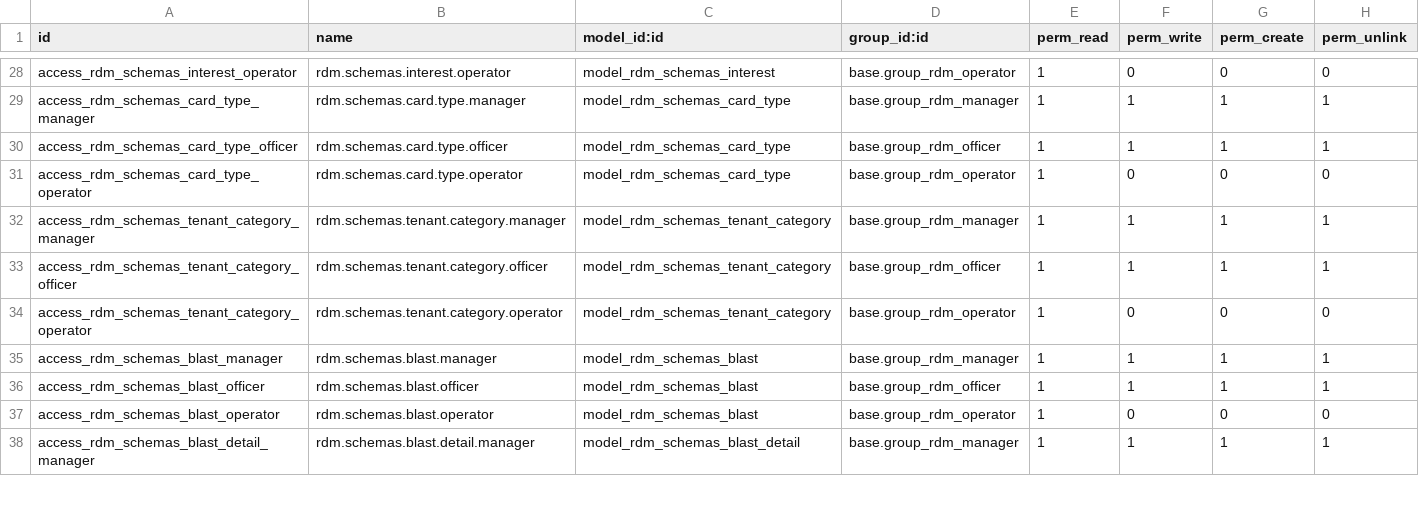
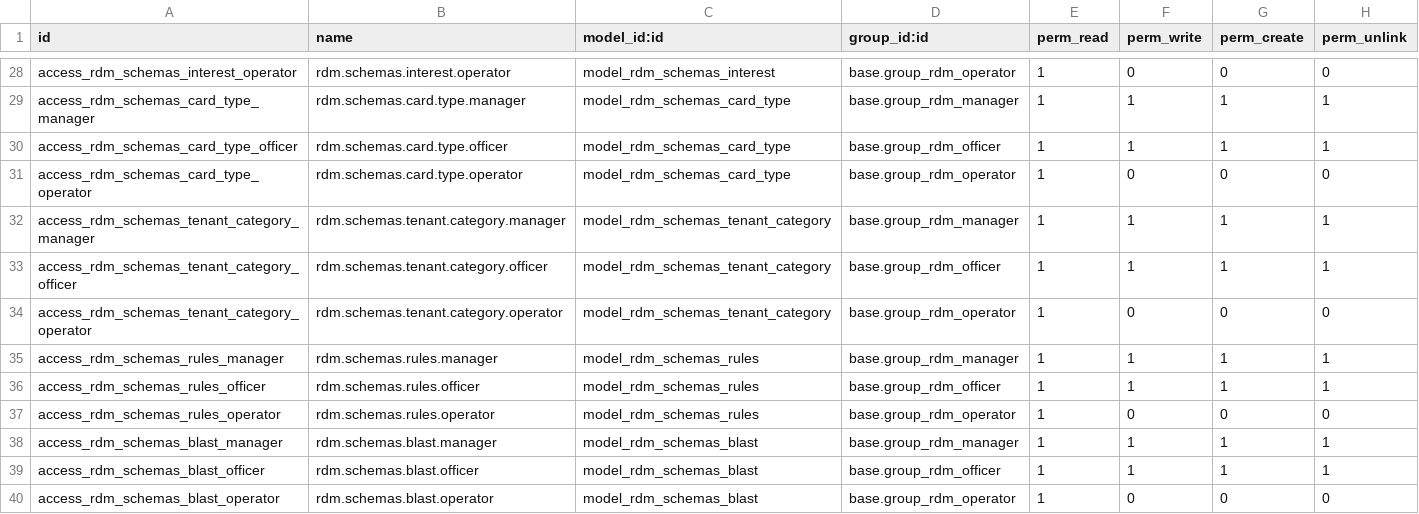
Before and after one commit to wahhid/jakc_redemption_schemas_ec, a CSV file: security/ir.model.access.csv, drawn as a sheet; only a part is shown, gaps mark what is left out; the shorter side is filled out with more unchanged rows.

```diff
--- a/security/ir.model.access.csv
+++ b/security/ir.model.access.csv
@@ -34,2 +34,5 @@ access_rdm_schemas_tenant_category_officer,rdm.schemas.tenant.category.officer,m
 access_rdm_schemas_tenant_category_operator,rdm.schemas.tenant.category.operator,model_rdm_schemas_tenant_category,base.group_rdm_operator,1,0,0,0
+access_rdm_schemas_rules_manager,rdm.schemas.rules.manager,model_rdm_schemas_rules,base.group_rdm_manager,1,1,1,1
+access_rdm_schemas_rules_officer,rdm.schemas.rules.officer,model_rdm_schemas_rules,base.group_rdm_officer,1,1,1,1
+access_rdm_schemas_rules_operator,rdm.schemas.rules.operator,model_rdm_schemas_rules,base.group_rdm_operator,1,0,0,0
 access_rdm_schemas_blast_manager,rdm.schemas.blast.manager,model_rdm_schemas_blast,base.group_rdm_manager,1,1,1,1
```
Also changed, not shown: 1 other file.
